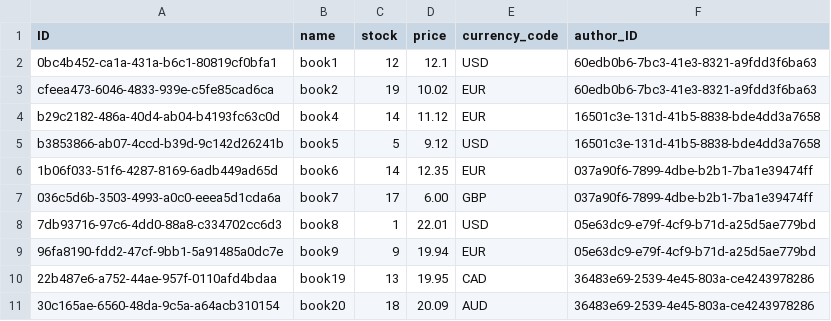
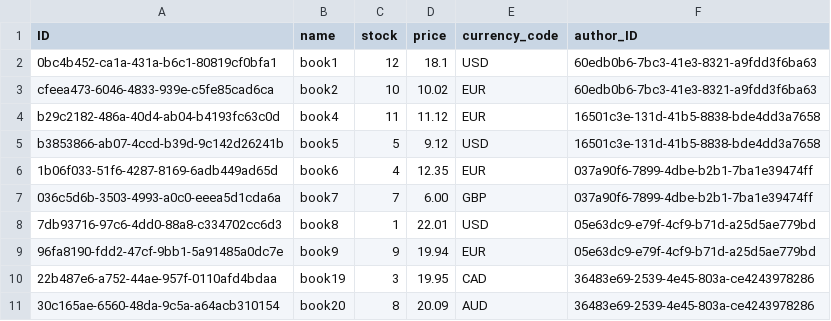
Before and after one commit to YARMARK/CAP-Odata-pet-project, a CSV file: db/data/bookstore-Books.csv, drawn as a sheet.

```diff
--- a/db/data/bookstore-Books.csv
+++ b/db/data/bookstore-Books.csv
@@ -1,11 +1,11 @@
 ID,name,stock,price,currency_code,author_ID
-0bc4b452-ca1a-431a-b6c1-80819cf0bfa1,book1,12,12.1,USD,60edb0b6-7bc3-41e3-8321-a9fdd3f6ba63
-cfeea473-6046-4833-939e-c5fe85cad6ca,book2,19,10.02,EUR,60edb0b6-7bc3-41e3-8321-a9fdd3f6ba63
-b29c2182-486a-40d4-ab04-b4193fc63c0d,book4,14,11.12,EUR,16501c3e-131d-41b5-8838-bde4dd3a7658
+0bc4b452-ca1a-431a-b6c1-80819cf0bfa1,book1,12,18.1,USD,60edb0b6-7bc3-41e3-8321-a9fdd3f6ba63
+cfeea473-6046-4833-939e-c5fe85cad6ca,book2,10,10.02,EUR,60edb0b6-7bc3-41e3-8321-a9fdd3f6ba63
+b29c2182-486a-40d4-ab04-b4193fc63c0d,book4,11,11.12,EUR,16501c3e-131d-41b5-8838-bde4dd3a7658
 b3853866-ab07-4ccd-b39d-9c142d26241b,book5,5,9.12,USD,16501c3e-131d-41b5-8838-bde4dd3a7658
-1b06f033-51f6-4287-8169-6adb449ad65d,book6,14,12.35,EUR,037a90f6-7899-4dbe-b2b1-7ba1e39474ff
-036c5d6b-3503-4993-a0c0-eeea5d1cda6a,book7,17,6.00,GBP,037a90f6-7899-4dbe-b2b1-7ba1e39474ff
+1b06f033-51f6-4287-8169-6adb449ad65d,book6,4,12.35,EUR,037a90f6-7899-4dbe-b2b1-7ba1e39474ff
+036c5d6b-3503-4993-a0c0-eeea5d1cda6a,book7,7,6.00,GBP,037a90f6-7899-4dbe-b2b1-7ba1e39474ff
 7db93716-97c6-4dd0-88a8-c334702cc6d3,book8,1,22.01,USD,05e63dc9-e79f-4cf9-b71d-a25d5ae779bd
 96fa8190-fdd2-47cf-9bb1-5a91485a0dc7e,book9,9,19.94,EUR,05e63dc9-e79f-4cf9-b71d-a25d5ae779bd
-22b487e6-a752-44ae-957f-0110afd4bdaa,book19,13,19.95,CAD,36483e69-2539-4e45-803a-ce4243978286
-30c165ae-6560-48da-9c5a-a64acb310154,book20,18,20.09,AUD,36483e69-2539-4e45-803a-ce4243978286
+22b487e6-a752-44ae-957f-0110afd4bdaa,book19,3,19.95,CAD,36483e69-2539-4e45-803a-ce4243978286
+30c165ae-6560-48da-9c5a-a64acb310154,book20,8,20.09,AUD,36483e69-2539-4e45-803a-ce4243978286
```
Also changed, not shown: 12 other files.
